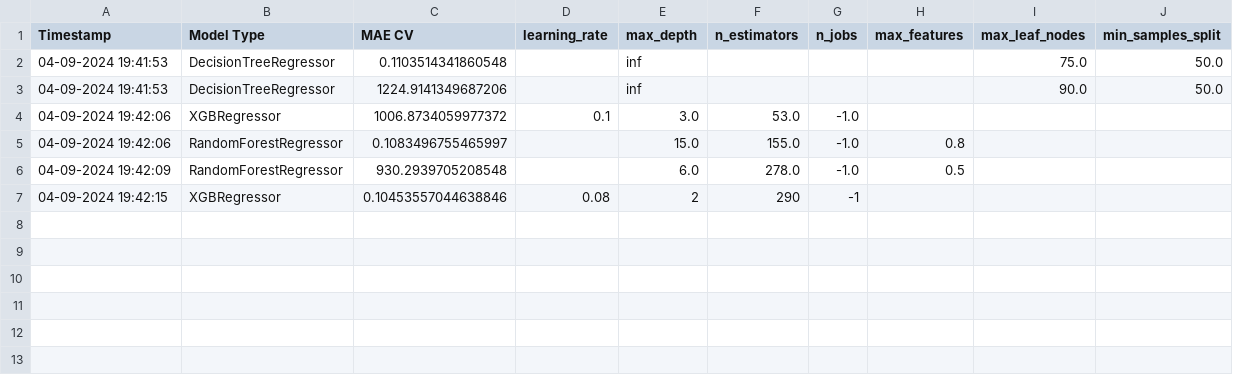
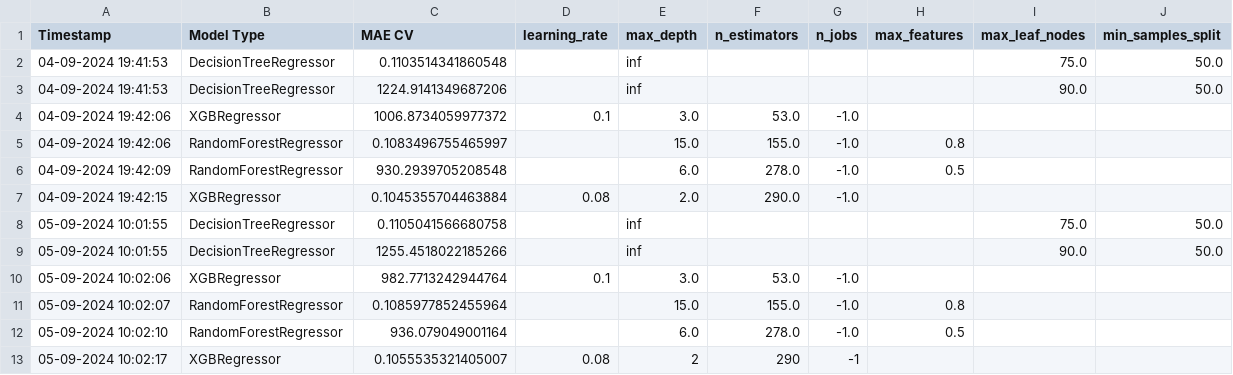
Before and after one commit to davidbq/crypto-trade-trax, a CSV file: data/models/tuning_results.csv, drawn as a sheet.

```diff
--- a/data/models/tuning_results.csv
+++ b/data/models/tuning_results.csv
@@ -6,2 +6,8 @@ Timestamp,Model Type,MAE CV,learning_rate,max_depth,n_estimators,n_jobs,max_feat
 04-09-2024 19:42:09,RandomForestRegressor,930.2939705208548,,6.0,278.0,-1.0,0.5,,
-04-09-2024 19:42:15,XGBRegressor,0.10453557044638846,0.08,2,290,-1,,,
+04-09-2024 19:42:15,XGBRegressor,0.1045355704463884,0.08,2.0,290.0,-1.0,,,
+05-09-2024 10:01:55,DecisionTreeRegressor,0.1105041566680758,,inf,,,,75.0,50.0
+05-09-2024 10:01:55,DecisionTreeRegressor,1255.4518022185266,,inf,,,,90.0,50.0
+05-09-2024 10:02:06,XGBRegressor,982.7713242944764,0.1,3.0,53.0,-1.0,,,
+05-09-2024 10:02:07,RandomForestRegressor,0.1085977852455964,,15.0,155.0,-1.0,0.8,,
+05-09-2024 10:02:10,RandomForestRegressor,936.079049001164,,6.0,278.0,-1.0,0.5,,
+05-09-2024 10:02:17,XGBRegressor,0.1055535321405007,0.08,2,290,-1,,,
```
Also changed, not shown: data/crypto/btc_weekly_data.csv, data/crypto/fet_weekly_data.csv, 9 other files.
